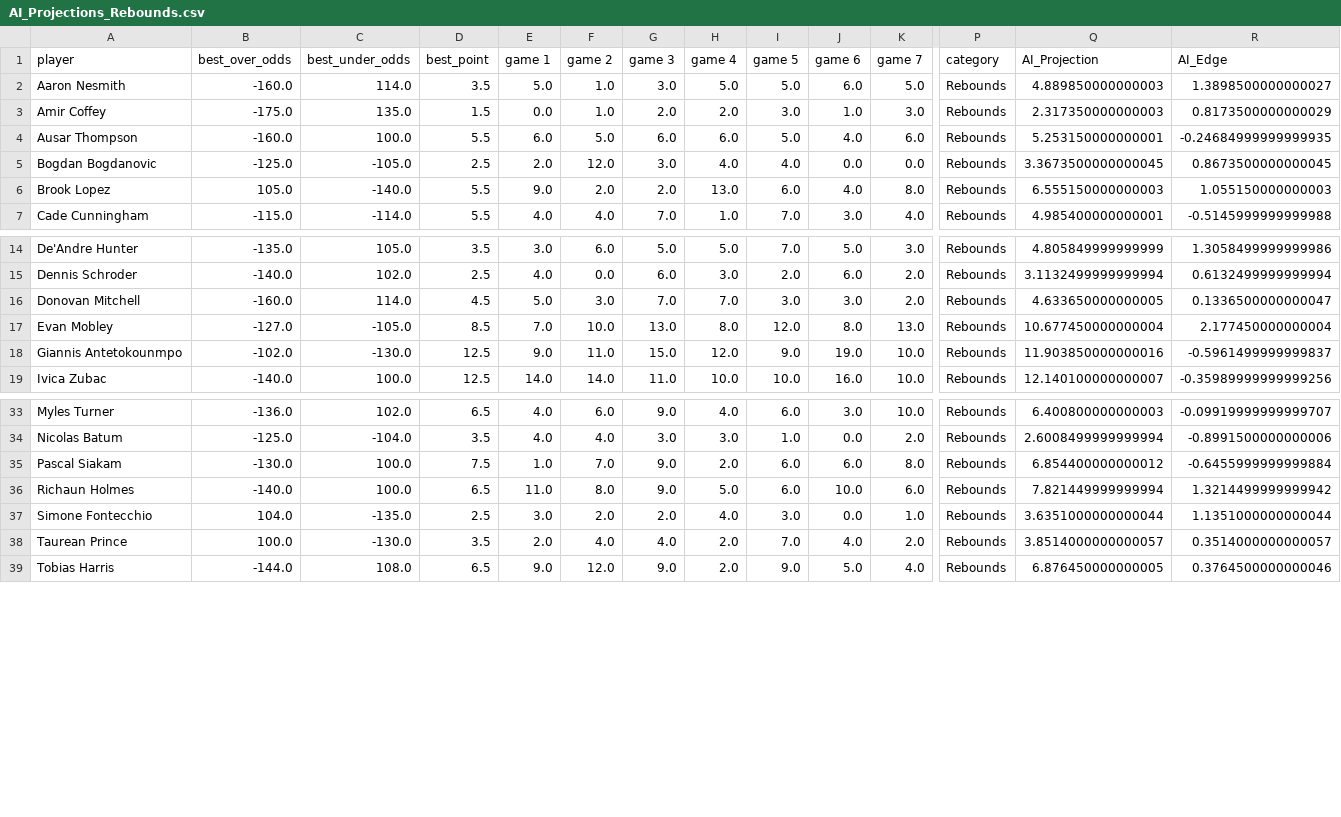
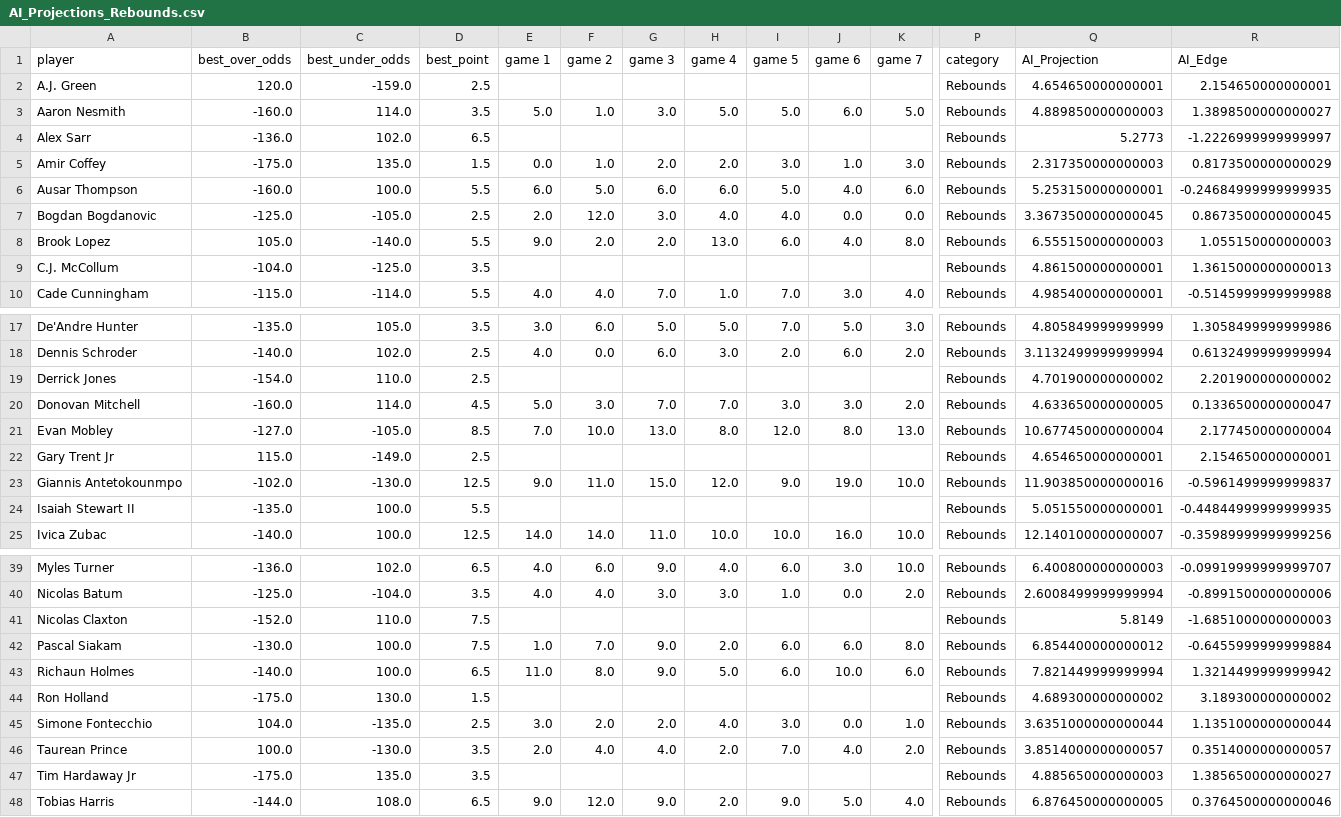
Before and after one commit to SebbyJM/nba-ai-projections, a CSV file: AI_Projections_Rebounds.csv, drawn as a sheet; only a part is shown, gaps mark what is left out; rows hold the shown columns only; the diff covers the shown part only; the diff names each change by its address in the sheet, - before the commit and + after, or states it on an @@ line.

```diff
--- a/AI_Projections_Rebounds.csv
+++ b/AI_Projections_Rebounds.csv
+row 2: A.J. Green | 120.0 | -159.0 | 2.5 |  |  |  |  |  |  |  | Rebounds | 4.654650000000001 | 2.154650000000001
+row 4: Alex Sarr | -136.0 | 102.0 | 6.5 |  |  |  |  |  |  |  | Rebounds | 5.2773 | -1.2226999999999997
+row 9: C.J. McCollum | -104.0 | -125.0 | 3.5 |  |  |  |  |  |  |  | Rebounds | 4.861500000000001 | 1.3615000000000013
+row 19: Derrick Jones | -154.0 | 110.0 | 2.5 |  |  |  |  |  |  |  | Rebounds | 4.701900000000002 | 2.201900000000002
+row 22: Gary Trent Jr | 115.0 | -149.0 | 2.5 |  |  |  |  |  |  |  | Rebounds | 4.654650000000001 | 2.154650000000001
+row 24: Isaiah Stewart II | -135.0 | 100.0 | 5.5 |  |  |  |  |  |  |  | Rebounds | 5.051550000000001 | -0.44844999999999935
+row 41: Nicolas Claxton | -152.0 | 110.0 | 7.5 |  |  |  |  |  |  |  | Rebounds | 5.8149 | -1.6851000000000003
+row 44: Ron Holland | -175.0 | 130.0 | 1.5 |  |  |  |  |  |  |  | Rebounds | 4.689300000000002 | 3.189300000000002
+row 47: Tim Hardaway Jr | -175.0 | 135.0 | 3.5 |  |  |  |  |  |  |  | Rebounds | 4.885650000000003 | 1.3856500000000027
```
Also changed, not shown: 1 added row elsewhere in this file, AI_Projections_Assists.csv, AI_Projections_Points.csv, 30 other files.
